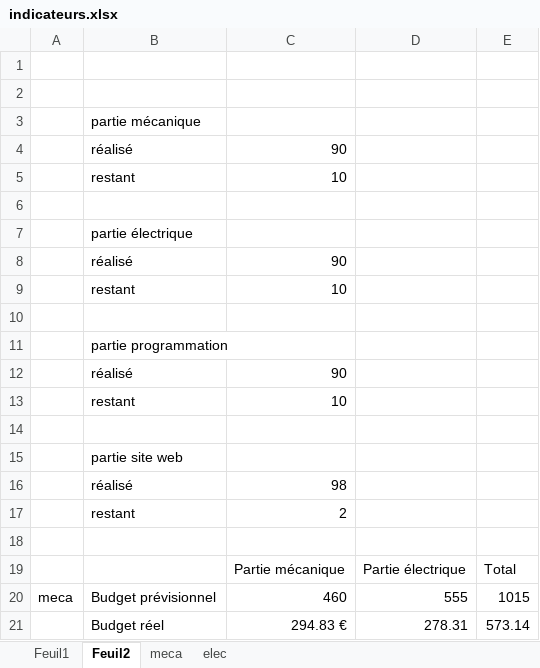
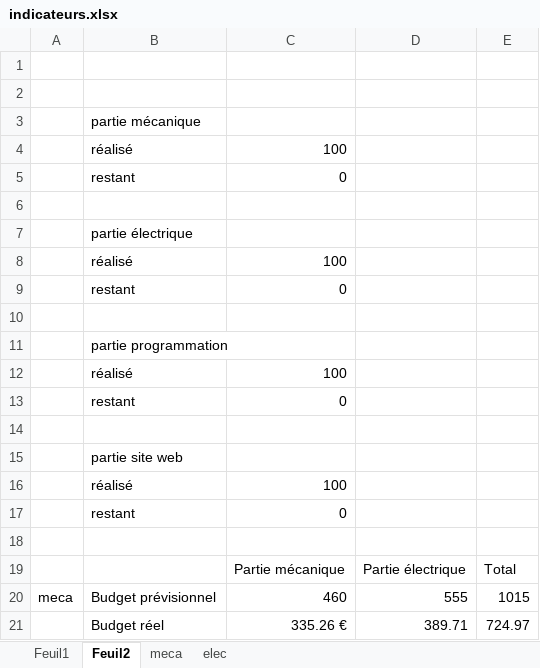
Before and after one commit to bancdethermique/bandethermique.github.io, an Excel workbook: indicateurs.xlsx, sheet Feuil2, drawn as a sheet; values as stored, in another font and other column widths than the file's, no borders; removed rows and columns are numbered as before the commit, all else as after; the diff names each change by its address in the sheet, - before the commit and + after, or states it on an @@ line.

Commit message:
Add files via upload

```diff
--- a/indicateurs.xlsx (sheet Feuil2)
+++ b/indicateurs.xlsx (sheet Feuil2)
-C4: 90
+C4: 100
-C5: 10
+C5: 0
-C8: 90
+C8: 100
-C9: 10
+C9: 0
-C12: 90
+C12: 100
-C13: 10
+C13: 0
-C16: 98
+C16: 100
-C17: 2
+C17: 0
-row 21:  | Budget réel | 294.83 € | 278.31 | 573.14
+row 21:  | Budget réel | 335.26 € | 389.71 | 724.97
```
Also changed, not shown: charts or pictures.
